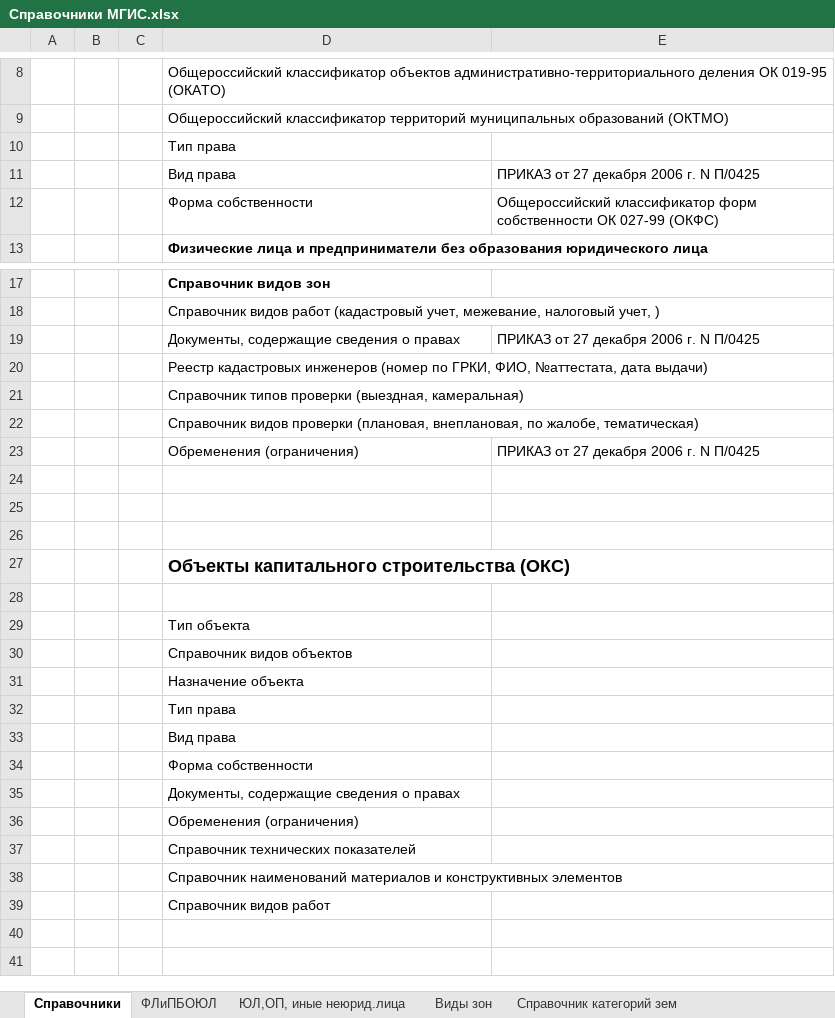
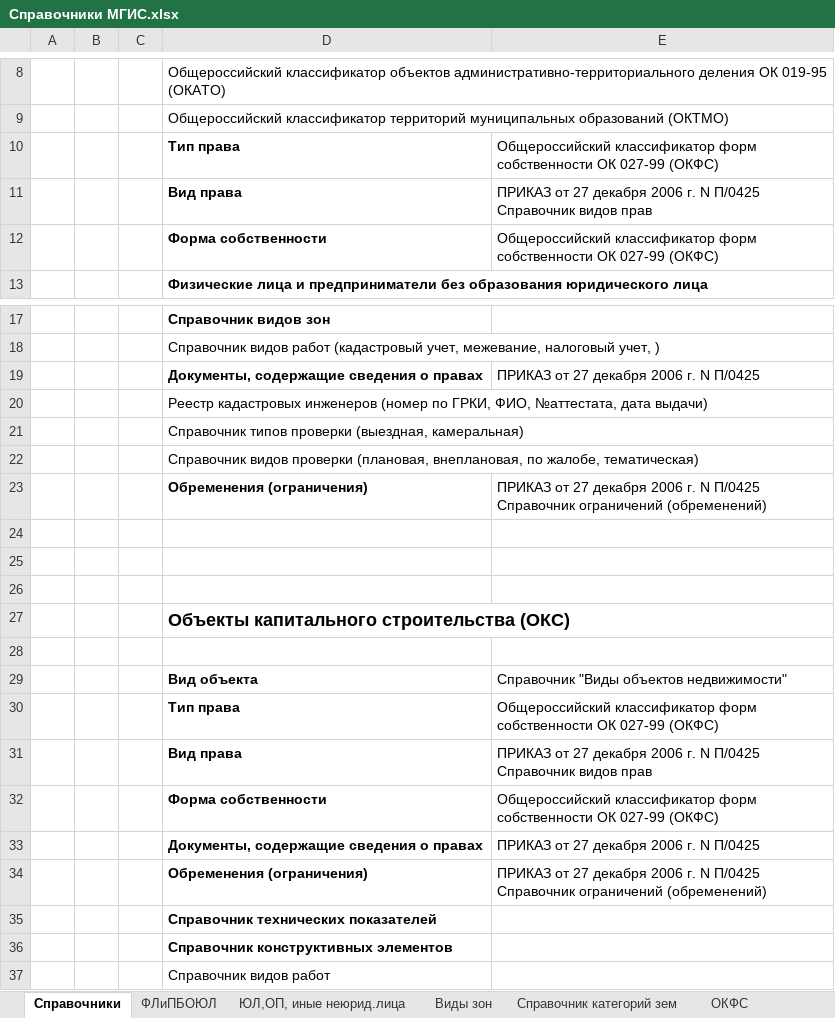
Before and after one commit to bambrikii/RepublicAdygea, an Excel workbook: Справочники МГИС.xlsx, sheet Справочники, drawn as a sheet; only a part is shown, gaps mark what is left out; values as stored, in another font and other column widths than the file's, no borders; removed rows and columns are numbered as before the commit, all else as after; the diff names each change by its address in the sheet, - before the commit and + after, or states it on an @@ line.

```diff
--- a/Справочники МГИС.xlsx (sheet Справочники)
+++ b/Справочники МГИС.xlsx (sheet Справочники)
+sheet tab: ОКФС
-D10:D12 bold: off
+D10:D12 bold: on
-E10: (empty)
+E10: Общероссийский классификатор форм собственности ОК 027-99 (ОКФС)
-E11: …N П/0425
+E11: …N П/0425 Справочник видов прав
-D19 bold: off
+D19 bold: on
-D23 bold: off
+D23 bold: on
-E23: …N П/0425
+E23: …N П/0425 Справочник ограничений (обременений)
-row 29:  |  |  | Тип объекта
-row 30:  |  |  | Справочник видов объектов
-row 31:  |  |  | Назначение объекта
-row 32:  |  |  | Тип права
-row 33:  |  |  | Вид права
-row 34:  |  |  | Форма собственности
-row 35:  |  |  | Документы, содержащие сведения о правах
-row 36:  |  |  | Обременения (ограничения)
+row 29:  |  |  | Вид объекта | Справочник "Виды объектов недвижимости"
+row 30:  |  |  | Тип права | Общероссийский классификатор форм собственности ОК 027-99 (ОКФС)
+row 31:  |  |  | Вид права | ПРИКАЗ от 27 декабря 2006 г. N П/0425 Справочник видов прав
+row 32:  |  |  | Форма собственности | Общероссийский классификатор форм собственности ОК 027-99 (ОКФС)
+row 33:  |  |  | Документы, содержащие сведения о правах | ПРИКАЗ от 27 декабря 2006 г. N П/0425
+row 34:  |  |  | Обременения (ограничения) | ПРИКАЗ от 27 декабря 2006 г. N П/0425 Справочник ограничений (обременений)
-D35:D36 bold: off
+D35:D36 bold: on
-D36: Справочник наименований материалов и конструктивных элементов
+D36: Справочник конструктивных элементов
```
Also changed, not shown: other sheet tabs, 1 other file.
